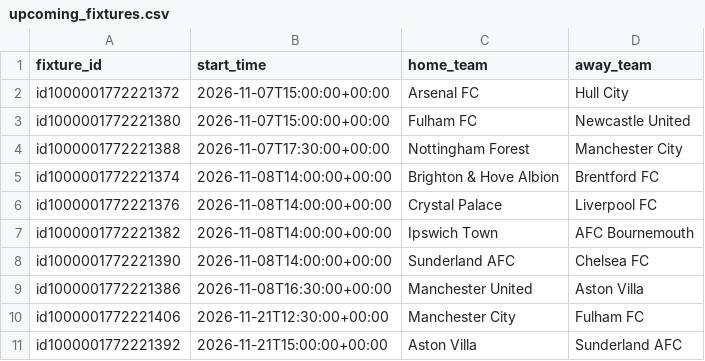
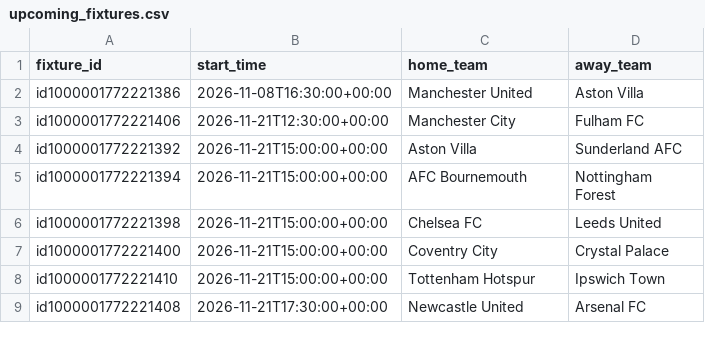
Before and after one commit to sebass80s/sportsbetting, a CSV file: docs/upcoming_fixtures.csv, drawn as a sheet; only a part is shown; the shorter side is filled out with more unchanged rows.

```diff
--- a/docs/upcoming_fixtures.csv
+++ b/docs/upcoming_fixtures.csv
@@ -1,9 +1,2 @@
 fixture_id,start_time,home_team,away_team
-id1000001772221372,2026-11-07T15:00:00+00:00,Arsenal FC,Hull City
-id1000001772221380,2026-11-07T15:00:00+00:00,Fulham FC,Newcastle United
-id1000001772221388,2026-11-07T17:30:00+00:00,Nottingham Forest,Manchester City
-id1000001772221374,2026-11-08T14:00:00+00:00,Brighton & Hove Albion,Brentford FC
-id1000001772221376,2026-11-08T14:00:00+00:00,Crystal Palace,Liverpool FC
-id1000001772221382,2026-11-08T14:00:00+00:00,Ipswich Town,AFC Bournemouth
-id1000001772221390,2026-11-08T14:00:00+00:00,Sunderland AFC,Chelsea FC
 id1000001772221386,2026-11-08T16:30:00+00:00,Manchester United,Aston Villa
```
